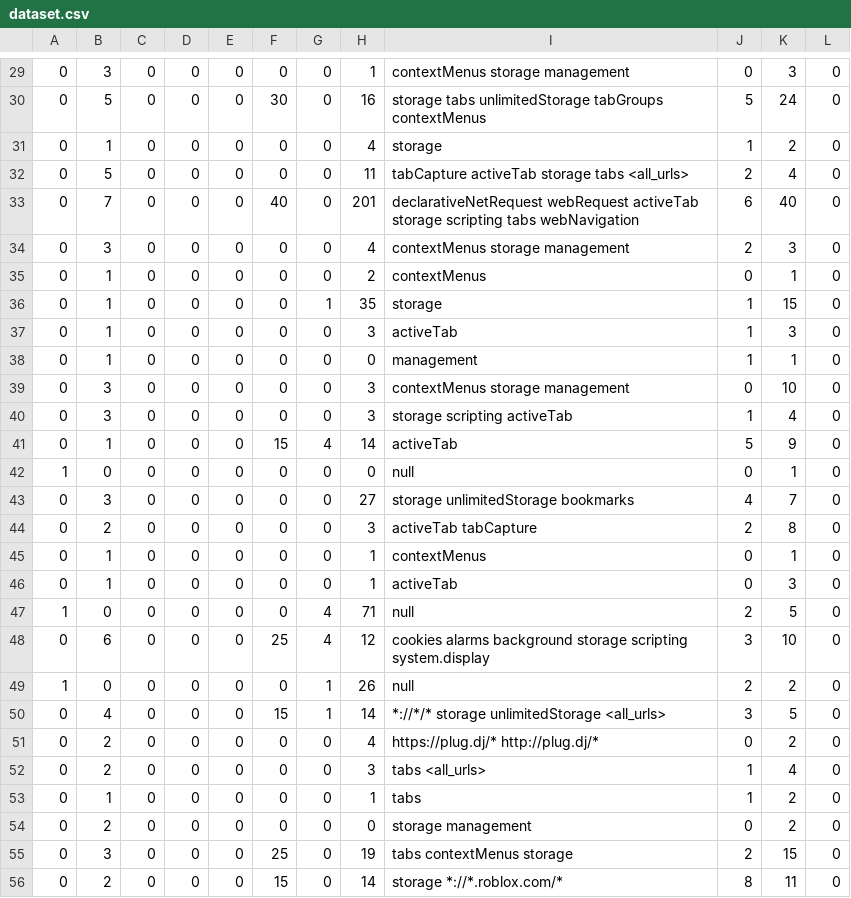
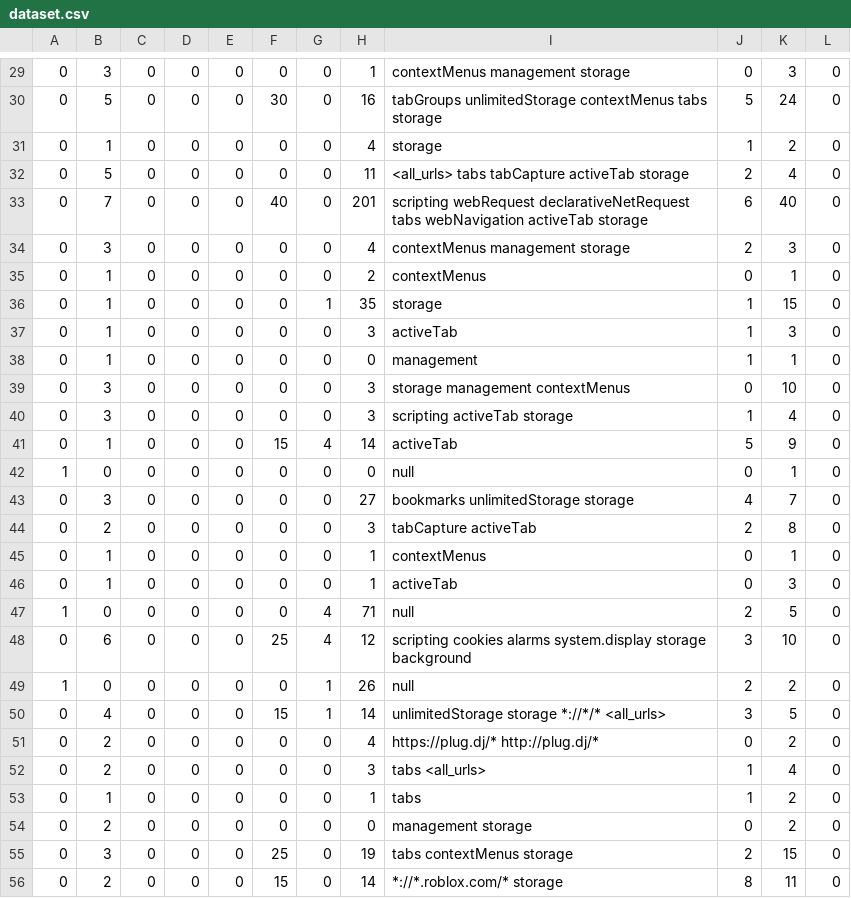
Before and after one commit to amitwaizman/Chrome_Extension_Analyze, a CSV file: data/dataset.csv, drawn as a sheet; only a part is shown, gaps mark what is left out; the diff covers the shown part only.

```diff
--- a/data/dataset.csv
+++ b/data/dataset.csv
@@ -29,7 +29,7 @@
-0,3,0,0,0,0,0,1,contextMenus storage management ,0,3,0
-0,5,0,0,0,30,0,16,storage tabs unlimitedStorage tabGroups contextMenus ,5,24,0
+0,3,0,0,0,0,0,1,contextMenus management storage ,0,3,0
+0,5,0,0,0,30,0,16,tabGroups unlimitedStorage contextMenus tabs storage ,5,24,0
 0,1,0,0,0,0,0,4,storage ,1,2,0
-0,5,0,0,0,0,0,11,tabCapture activeTab storage tabs <all_urls> ,2,4,0
-0,7,0,0,0,40,0,201,declarativeNetRequest webRequest activeTab storage scripting tabs webNavigation ,6,40,0
-0,3,0,0,0,0,0,4,contextMenus storage management ,2,3,0
+0,5,0,0,0,0,0,11,<all_urls> tabs tabCapture activeTab storage ,2,4,0
+0,7,0,0,0,40,0,201,scripting webRequest declarativeNetRequest tabs webNavigation activeTab storage ,6,40,0
+0,3,0,0,0,0,0,4,contextMenus management storage ,2,3,0
 0,1,0,0,0,0,0,2,contextMenus ,0,1,0
@@ -38,8 +38,8 @@
 0,1,0,0,0,0,0,0,management ,1,1,0
-0,3,0,0,0,0,0,3,contextMenus storage management ,0,10,0
-0,3,0,0,0,0,0,3,storage scripting activeTab ,1,4,0
+0,3,0,0,0,0,0,3,storage management contextMenus ,0,10,0
+0,3,0,0,0,0,0,3,scripting activeTab storage ,1,4,0
 0,1,0,0,0,15,4,14,activeTab ,5,9,0
 1,0,0,0,0,0,0,0,null,0,1,0
-0,3,0,0,0,0,0,27,storage unlimitedStorage bookmarks ,4,7,0
-0,2,0,0,0,0,0,3,activeTab tabCapture ,2,8,0
+0,3,0,0,0,0,0,27,bookmarks unlimitedStorage storage ,4,7,0
+0,2,0,0,0,0,0,3,tabCapture activeTab ,2,8,0
 0,1,0,0,0,0,0,1,contextMenus ,0,1,0
@@ -47,5 +47,5 @@
 1,0,0,0,0,0,4,71,null,2,5,0
-0,6,0,0,0,25,4,12,cookies alarms background storage scripting system.display ,3,10,0
+0,6,0,0,0,25,4,12,scripting cookies alarms system.display storage background ,3,10,0
 1,0,0,0,0,0,1,26,null,2,2,0
-0,4,0,0,0,15,1,14,*://*/* storage unlimitedStorage <all_urls> ,3,5,0
+0,4,0,0,0,15,1,14,unlimitedStorage storage *://*/* <all_urls> ,3,5,0
 0,2,0,0,0,0,0,4,https://plug.dj/* http://plug.dj/* ,0,2,0
@@ -53,4 +53,4 @@
 0,1,0,0,0,0,0,1,tabs ,1,2,0
-0,2,0,0,0,0,0,0,storage management ,0,2,0
+0,2,0,0,0,0,0,0,management storage ,0,2,0
 0,3,0,0,0,25,0,19,tabs contextMenus storage ,2,15,0
-0,2,0,0,0,15,0,14,storage *://*.roblox.com/* ,8,11,0
+0,2,0,0,0,15,0,14,*://*.roblox.com/* storage ,8,11,0
```
Also changed, not shown: 3 added rows and 120 edited cells elsewhere in this file, 1 other file.
